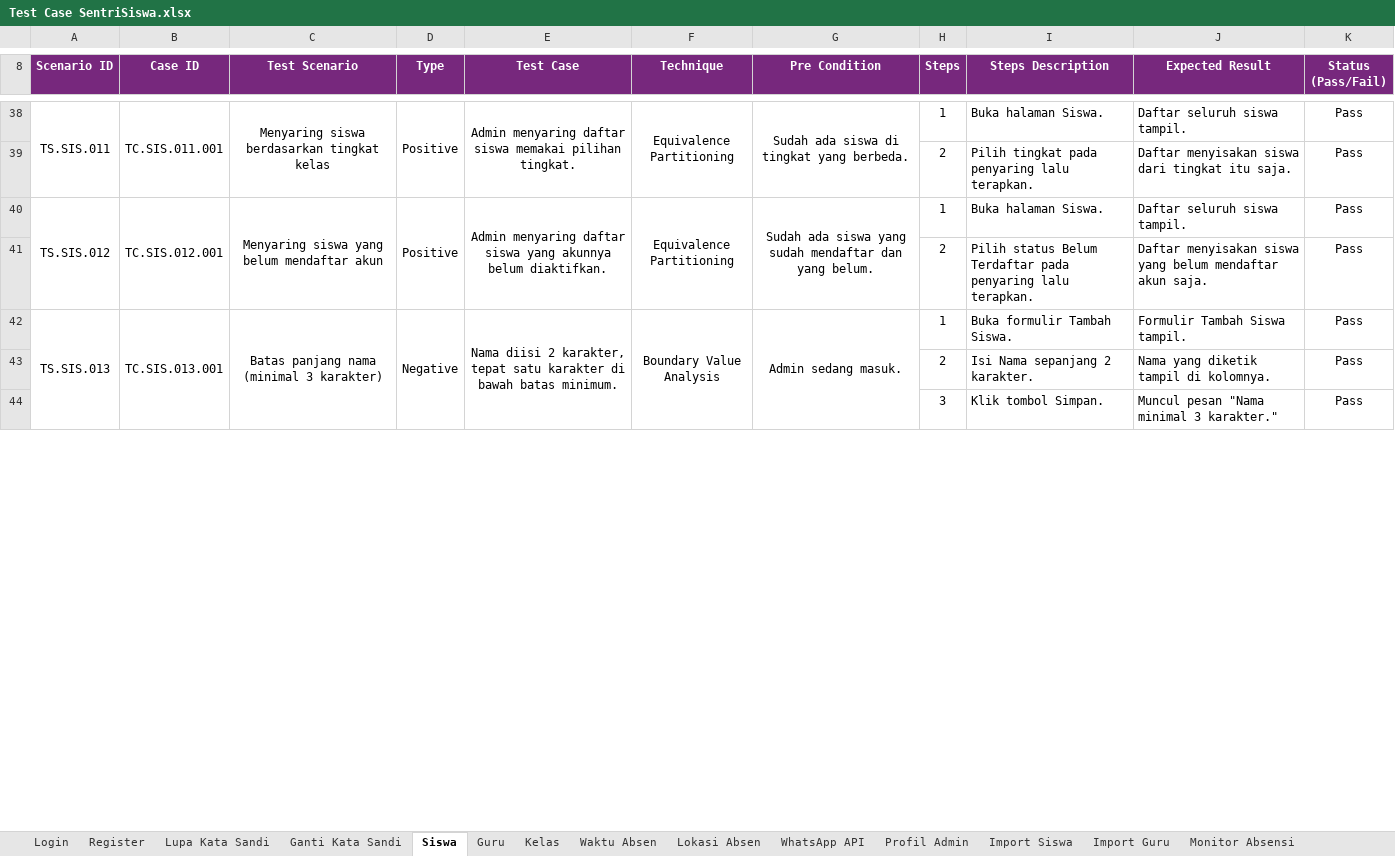
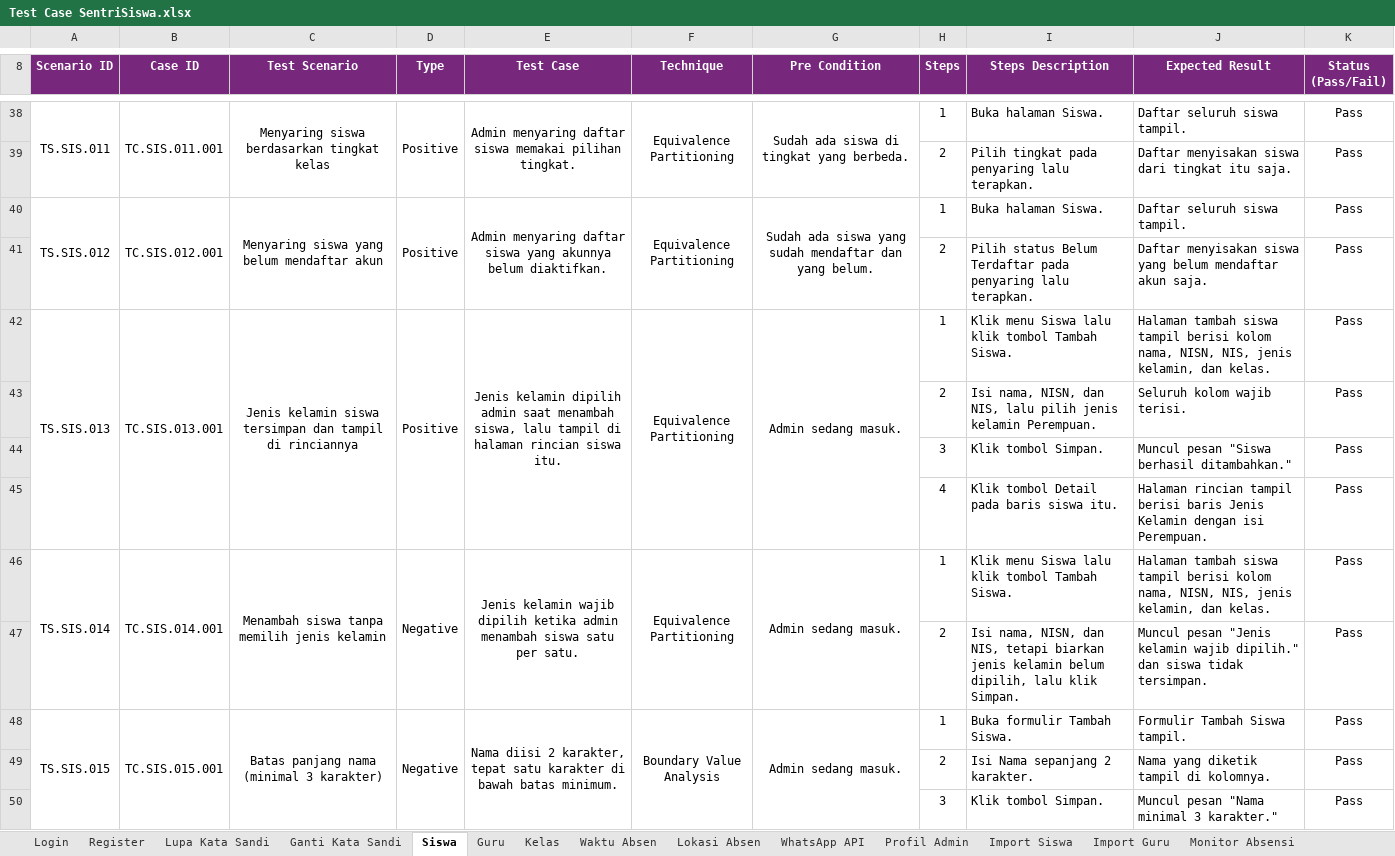
Before and after one commit to mfachriridha/sentriSiswa, an Excel workbook: docs/test_case/Test Case SentriSiswa.xlsx, sheet Siswa, drawn as a sheet; only a part is shown, gaps mark what is left out; values as stored, in another font and other column widths than the file's, no borders; addresses are those after the commit; the diff covers the shown part only; the diff names each change by its address in the sheet, - before the commit and + after, or states it on an @@ line.

```diff
--- a/docs/test_case/Test Case SentriSiswa.xlsx (sheet Siswa)
+++ b/docs/test_case/Test Case SentriSiswa.xlsx (sheet Siswa)
+row 42: TS.SIS.013 | TC.SIS.013.001 | Jenis kelamin siswa tersimpan dan tampil di rinciannya | Positive | Jenis kelamin dipilih admin saat menambah siswa, lalu tampil di halaman rincian siswa itu. | Equivalence Partitioning | Admin sedang masuk. | 1 | Klik menu Siswa lalu klik tombol Tambah Siswa. | Halaman tambah siswa tampil berisi kolom nama, NISN, NIS, jenis kelamin, dan kelas. | Pass
+row 43:  |  |  |  |  |  |  | 2 | Isi nama, NISN, dan NIS, lalu pilih jenis kelamin Perempuan. | Seluruh kolom wajib terisi. | Pass
+row 44:  |  |  |  |  |  |  | 3 | Klik tombol Simpan. | Muncul pesan "Siswa berhasil ditambahkan." | Pass
+row 45:  |  |  |  |  |  |  | 4 | Klik tombol Detail pada baris siswa itu. | Halaman rincian tampil berisi baris Jenis Kelamin dengan isi Perempuan. | Pass
+row 46: TS.SIS.014 | TC.SIS.014.001 | Menambah siswa tanpa memilih jenis kelamin | Negative | Jenis kelamin wajib dipilih ketika admin menambah siswa satu per satu. | Equivalence Partitioning | Admin sedang masuk. | 1 | Klik menu Siswa lalu klik tombol Tambah Siswa. | Halaman tambah siswa tampil berisi kolom nama, NISN, NIS, jenis kelamin, dan kelas. | Pass
+row 47:  |  |  |  |  |  |  | 2 | Isi nama, NISN, dan NIS, tetapi biarkan jenis kelamin belum dipilih, lalu klik Simpan. | Muncul pesan "Jenis kelamin wajib dipilih." dan siswa tidak tersimpan. | Pass
-A48 (Scenario ID): TS.SIS.013
+A48 (Scenario ID): TS.SIS.015
-B48 (Case ID): TC.SIS.013.001
+B48 (Case ID): TC.SIS.015.001
```
Also changed, not shown: 24 edited cells elsewhere in this sheet, sheet Import Siswa, sheet Guru, 7 other files.
